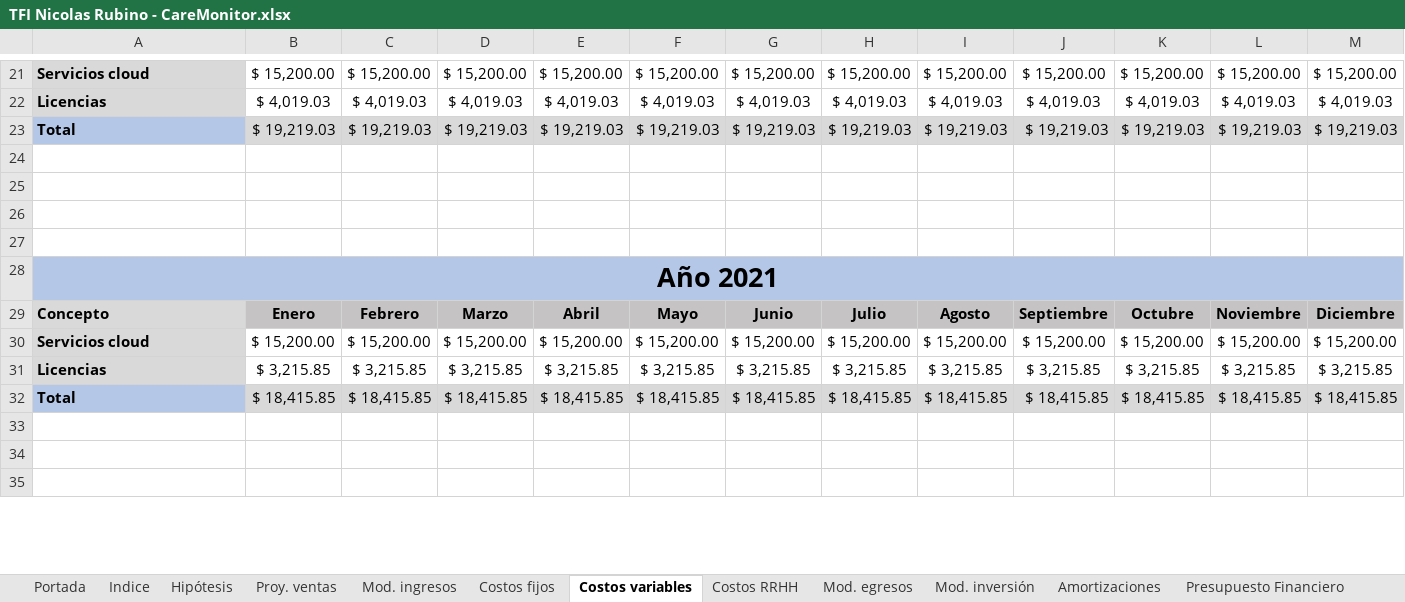
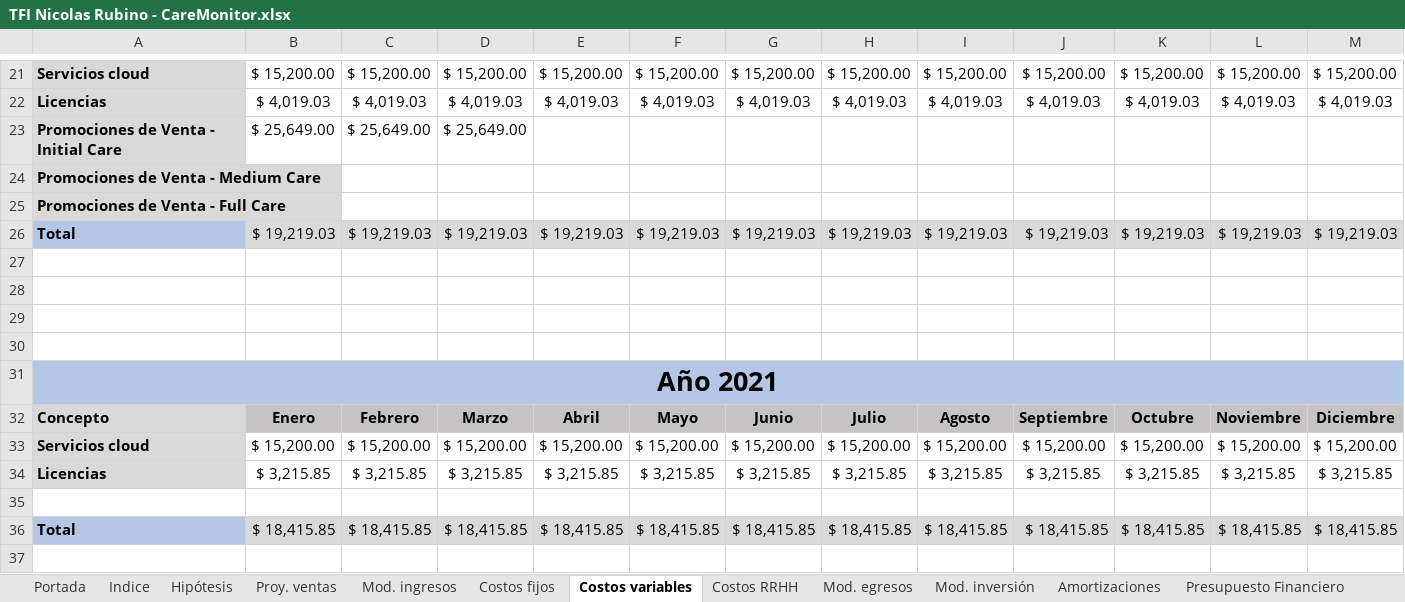
Before and after one commit to nicor1994/CareMonitor-NicolasRubino, an Excel workbook: SAP/TFI Nicolas Rubino - CareMonitor.xlsx, sheet Costos variables, drawn as a sheet; only a part is shown, gaps mark what is left out; the shorter side is filled out with more unchanged rows; values as stored, in another font and other column widths than the file's, no borders; charts and pictures not drawn; rows hold the shown columns only; the diff names each change by its address in the sheet, - before the commit and + after, or states it on an @@ line.

```diff
--- a/SAP/TFI Nicolas Rubino - CareMonitor.xlsx (sheet Costos variables)
+++ b/SAP/TFI Nicolas Rubino - CareMonitor.xlsx (sheet Costos variables)
+row 23: Promociones de Venta - Initial Care | $ 25,649.00 | $ 25,649.00 | $ 25,649.00
+row 24: Promociones de Venta - Medium Care
+row 25: Promociones de Venta - Full Care
+row 35: (empty)
```
Also changed, not shown: sheet Escenario 2, sheet Escenario 1, sheet Escenario 3, formulas that keep their value, charts or pictures, 1 other file.
